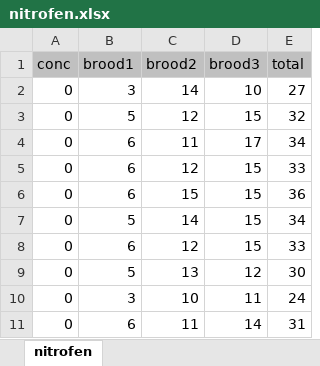
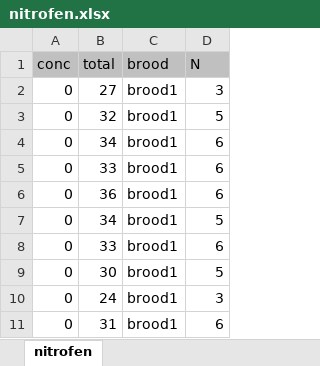
Before and after one commit to varmara/glmintro, an Excel workbook: data/nitrofen.xlsx, sheet nitrofen, drawn as a sheet; only a part is shown; values as stored, in another font and other column widths than the file's, no borders; removed rows and columns are numbered as before the commit, all else as after; the diff covers the shown part only; the diff names each change by its address in the sheet, - before the commit and + after, or states it on an @@ line.

```diff
--- a/data/nitrofen.xlsx (sheet nitrofen)
+++ b/data/nitrofen.xlsx (sheet nitrofen)
-column B (brood1), rows 2-11: 3 | 5 | 6 | 6 | 6 | 5 | 6 | 5 | 3 | 6
-column C (brood2), rows 2-11: 14 | 12 | 11 | 12 | 15 | 14 | 12 | 13 | 10 | 11
-column D (brood3), rows 2-11: 10 | 15 | 17 | 15 | 15 | 15 | 15 | 12 | 11 | 14
+column C (brood), rows 2-11: all brood1
+column D (N), rows 2-11: 3 | 5 | 6 | 6 | 6 | 5 | 6 | 5 | 3 | 6
```
Also changed, not shown: 100 added rows elsewhere in this sheet, 5 other files.
